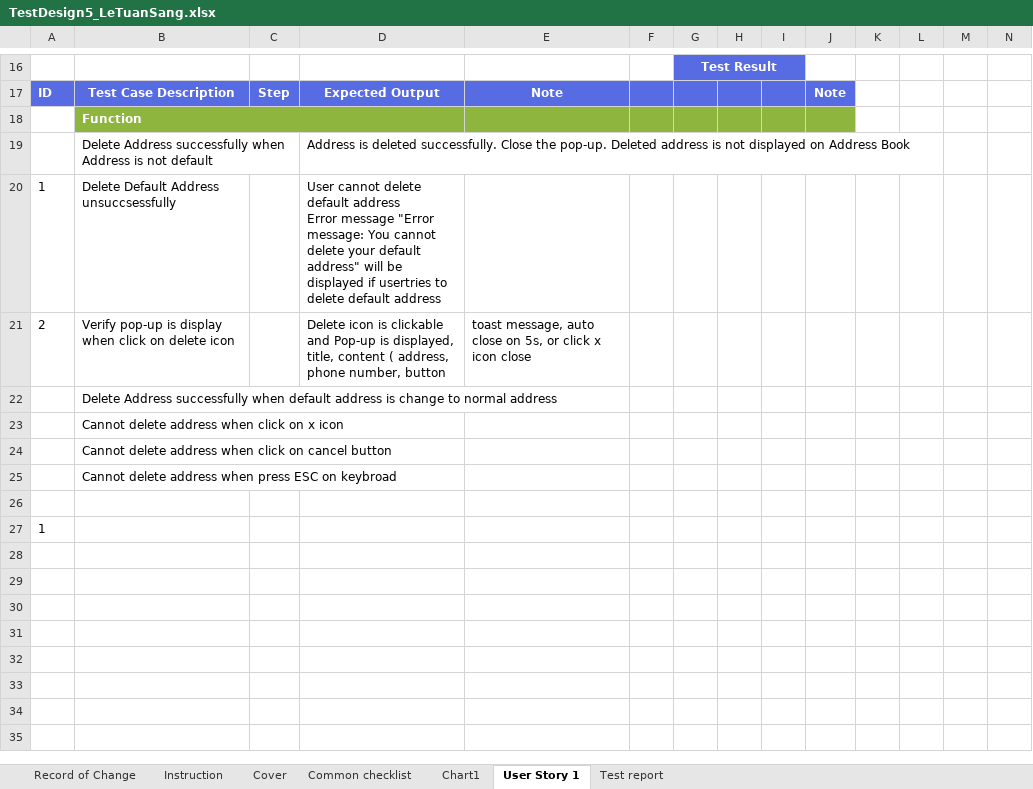
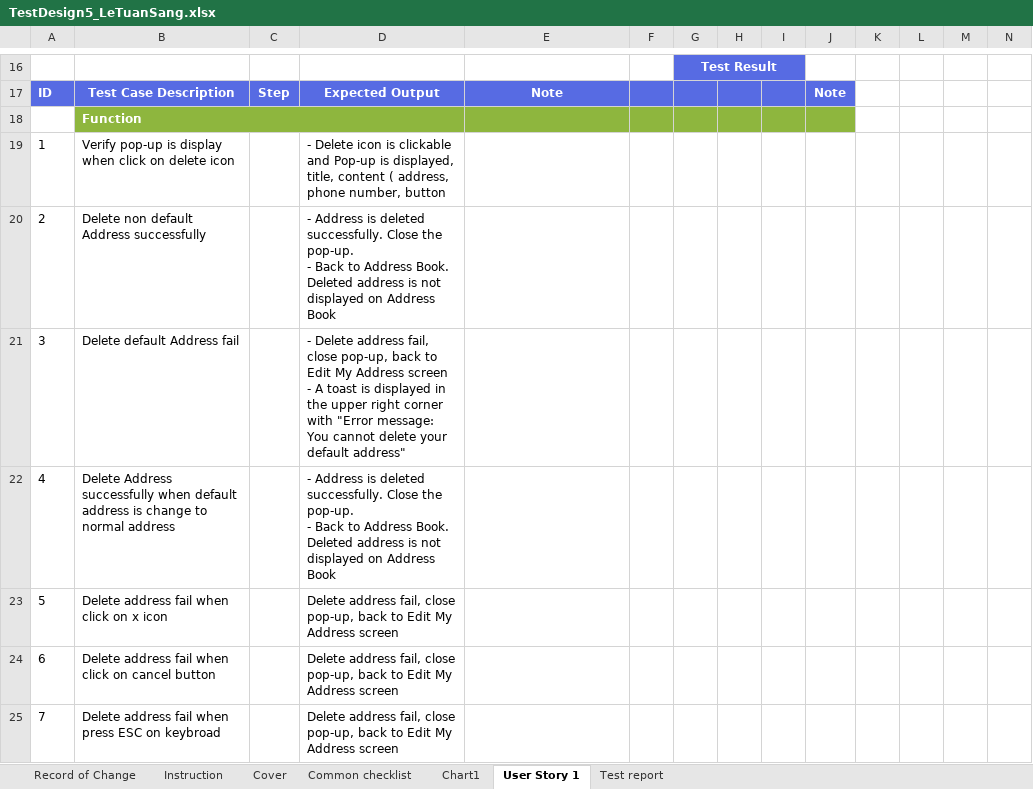
Before and after one commit to sangletuan198/NashTechHomeWork_LeTuanSang, an Excel workbook: MiddleAssignment_LeTuanSang/TestDesign5/TestDesign5_LeTuanSang.xlsx, sheet User Story 1, drawn as a sheet; only a part is shown, gaps mark what is left out; values as stored, in another font and other column widths than the file's, no borders; removed rows and columns are numbered as before the commit, all else as after; rows hold the shown columns only; ↵ is a line break in a cell; the diff names each change by its address in the sheet, - before the commit and + after, or states it on an @@ line.

```diff
--- a/MiddleAssignment_LeTuanSang/TestDesign5/TestDesign5_LeTuanSang.xlsx (sheet User Story 1)
+++ b/MiddleAssignment_LeTuanSang/TestDesign5/TestDesign5_LeTuanSang.xlsx (sheet User Story 1)
-row 19:  | Delete Address successfully when Address is not default |  | Address is deleted successfully. Close the pop-up. Deleted address is not displayed on Address Book
-B19: Delete Default Address unsuccsessfully
+B19: Verify pop-up is display when click on delete icon
-D19: User cannot delete default address ↵ Error message "Error message: You cannot delete your default address" will be displayed if usertries to delete default address
+D19: - Delete icon is clickable and Pop-up is displayed, title, content ( address, phone number, button
-B20: Verify pop-up is display when click on delete icon
+B20: Delete non default Address successfully
-D20: Delete icon is clickable and Pop-up is displayed, title, content ( address, phone number, button
+D20: - Address is deleted successfully. Close the pop-up. ↵ - Back to Address Book. Deleted address is not displayed on Address Book
-E20: toast message, auto close on 5s, or click x icon close
+E20: (empty)
-row 22:  | Delete Address successfully when default address is change to normal address
-row 23:  | Cannot delete address when click on x icon
-row 24:  | Cannot delete address when click on cancel button
-row 25:  | Cannot delete address when press ESC on keybroad
-row 21: (empty)
+row 21: 3 | Delete default Address fail |  | - Delete address fail, close pop-up, back to Edit My Address screen ↵ - A toast is displayed in the upper right corner with "Error message: You cannot delete your default address"
-row 27: 1
+row 22: 4 | Delete Address successfully when default address is change to normal address |  | - Address is deleted successfully. Close the pop-up. ↵ - Back to Address Book. Deleted address is not displayed on Address Book
+row 23: 5 | Delete address fail when click on x icon |  | Delete address fail, close pop-up, back to Edit My Address screen
+row 24: 6 | Delete address fail when click on cancel button |  | Delete address fail, close pop-up, back to Edit My Address screen
+row 25: 7 | Delete address fail when press ESC on keybroad |  | Delete address fail, close pop-up, back to Edit My Address screen
```
Also changed, not shown: formulas that keep their value, charts or pictures, MiddleAssignment_LeTuanSang/TestCase4/TestCase4_LeTuanSang.xlsx, 11 other files.
